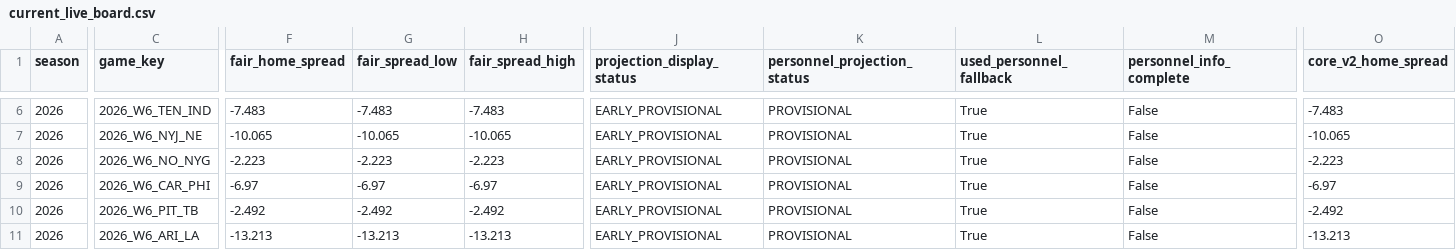
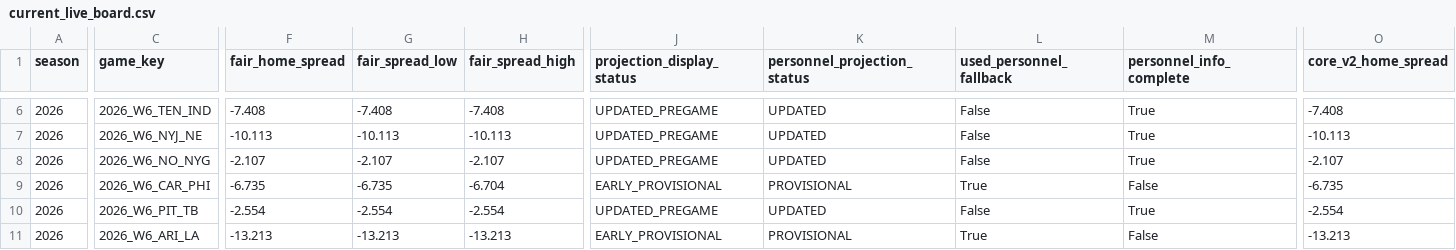
Before and after one commit to zgriesser-hue/-core-v2-nfl, a CSV file: current_live_board.csv, drawn as a sheet; only a part is shown, gaps mark what is left out; the diff covers the shown part only; the diff names each change by its address in the sheet, - before the commit and + after, or states it on an @@ line.

```diff
--- a/current_live_board.csv
+++ b/current_live_board.csv
-F6 (fair_home_spread): -7.483
+F6 (fair_home_spread): -7.408
-G6 (fair_spread_low): -7.483
+G6 (fair_spread_low): -7.408
-H6 (fair_spread_high): -7.483
+H6 (fair_spread_high): -7.408
-J6:J8 (projection_display_status): EARLY_PROVISIONAL
+J6:J8 (projection_display_status): UPDATED_PREGAME
-K6:K8 (personnel_projection_status): PROVISIONAL
+K6:K8 (personnel_projection_status): UPDATED
-L6:L8 (used_personnel_fallback): True
+L6:L8 (used_personnel_fallback): False
-M6:M8 (personnel_info_complete): False
+M6:M8 (personnel_info_complete): True
-O6 (core_v2_home_spread): -7.483
+O6 (core_v2_home_spread): -7.408
-F7 (fair_home_spread): -10.065
+F7 (fair_home_spread): -10.113
-G7 (fair_spread_low): -10.065
+G7 (fair_spread_low): -10.113
-H7 (fair_spread_high): -10.065
+H7 (fair_spread_high): -10.113
-O7 (core_v2_home_spread): -10.065
+O7 (core_v2_home_spread): -10.113
-F8 (fair_home_spread): -2.223
+F8 (fair_home_spread): -2.107
-G8 (fair_spread_low): -2.223
+G8 (fair_spread_low): -2.107
-H8 (fair_spread_high): -2.223
+H8 (fair_spread_high): -2.107
-O8 (core_v2_home_spread): -2.223
+O8 (core_v2_home_spread): -2.107
-F9 (fair_home_spread): -6.97
+F9 (fair_home_spread): -6.735
-G9 (fair_spread_low): -6.97
+G9 (fair_spread_low): -6.735
-H9 (fair_spread_high): -6.97
+H9 (fair_spread_high): -6.704
-O9 (core_v2_home_spread): -6.97
+O9 (core_v2_home_spread): -6.735
-F10 (fair_home_spread): -2.492
+F10 (fair_home_spread): -2.554
-G10 (fair_spread_low): -2.492
+G10 (fair_spread_low): -2.554
-H10 (fair_spread_high): -2.492
+H10 (fair_spread_high): -2.554
-J10 (projection_display_status): EARLY_PROVISIONAL
+J10 (projection_display_status): UPDATED_PREGAME
-K10 (personnel_projection_status): PROVISIONAL
+K10 (personnel_projection_status): UPDATED
-L10 (used_personnel_fallback): True
+L10 (used_personnel_fallback): False
-M10 (personnel_info_complete): False
+M10 (personnel_info_complete): True
-O10 (core_v2_home_spread): -2.492
+O10 (core_v2_home_spread): -2.554
```
Also changed, not shown: 37 edited cells elsewhere in this file, data/production/2026/week_06/candidate_projection_board.csv, data/production/2026/week_06/personnel_adjustments.csv, 5 other files.
